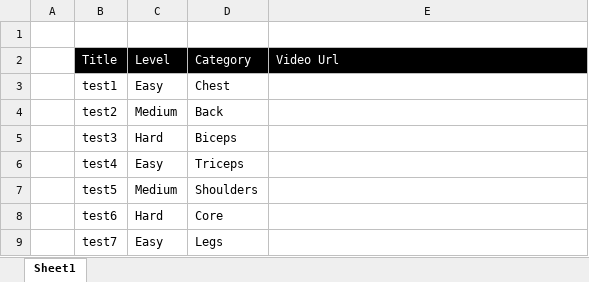
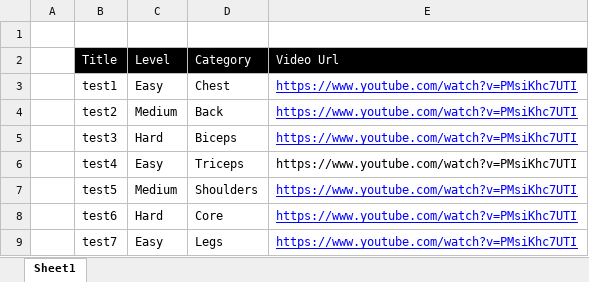
Before and after one commit to zetarina/peak-fit-react, an Excel workbook: src/template/bulk workouts.xlsx, sheet Sheet1, drawn as a sheet; values as stored, in another font and other column widths than the file's, no borders; the diff names each change by its address in the sheet, - before the commit and + after, or states it on an @@ line.

```diff
--- a/src/template/bulk workouts.xlsx (sheet Sheet1)
+++ b/src/template/bulk workouts.xlsx (sheet Sheet1)
-E3:E9 (Video Url): (empty)
+E3:E9 (Video Url): https://www.youtube.com/watch?v=PMsiKhc7UTI
```
Also changed, not shown: 12 other files.
